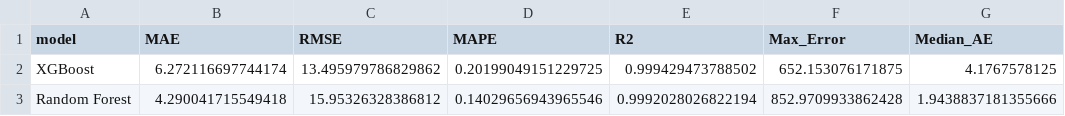
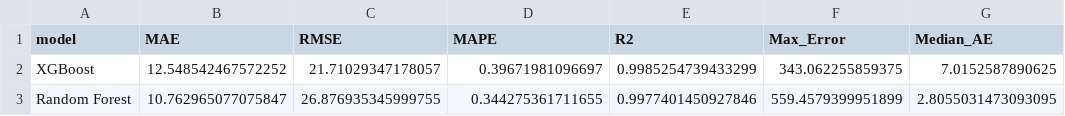
Before and after one commit to Grumbled0rf/scripterr, a CSV file: Prathima_Project/outputs/results/model_comparison.csv, drawn as a sheet.

```diff
--- a/Prathima_Project/outputs/results/model_comparison.csv
+++ b/Prathima_Project/outputs/results/model_comparison.csv
@@ -1,3 +1,3 @@
 model,MAE,RMSE,MAPE,R2,Max_Error,Median_AE
-XGBoost,6.272116697744174,13.495979786829862,0.20199049151229725,0.999429473788502,652.153076171875,4.1767578125
-Random Forest,4.290041715549418,15.95326328386812,0.14029656943965546,0.9992028026822194,852.9709933862428,1.9438837181355666
+XGBoost,12.548542467572252,21.71029347178057,0.39671981096697,0.9985254739433299,343.062255859375,7.0152587890625
+Random Forest,10.762965077075847,26.876935345999755,0.344275361711655,0.9977401450927846,559.4579399951899,2.8055031473093095
```
Also changed, not shown: Prathima_Project/outputs/results/hourly_performance.csv, Prathima_Project/outputs/results/monthly_performance.csv, 18 other files.
